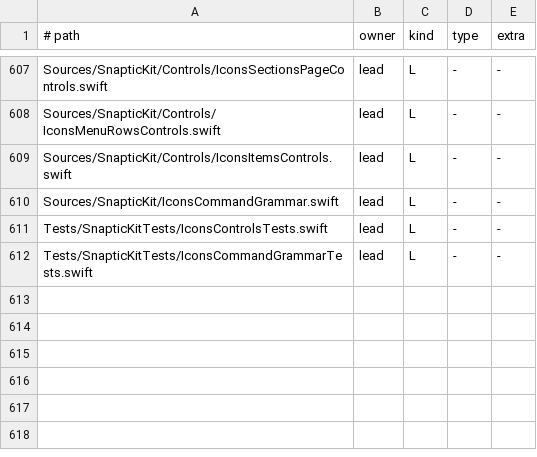
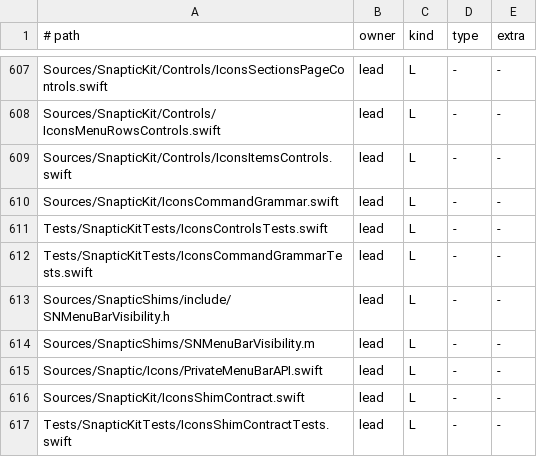
Before and after one commit to revylfitness/snaptic, a TSV file: scripts/stubs.tsv, drawn as a sheet; only a part is shown, gaps mark what is left out.

```diff
--- a/scripts/stubs.tsv
+++ b/scripts/stubs.tsv
@@ -612 +612,6 @@ Tests/SnapticKitTests/IconsControlsTests.swift	lead	L	-	-
 Tests/SnapticKitTests/IconsCommandGrammarTests.swift	lead	L	-	-
+Sources/SnapticShims/include/SNMenuBarVisibility.h	lead	L	-	-
+Sources/SnapticShims/SNMenuBarVisibility.m	lead	L	-	-
+Sources/Snaptic/Icons/PrivateMenuBarAPI.swift	lead	L	-	-
+Sources/SnapticKit/IconsShimContract.swift	lead	L	-	-
+Tests/SnapticKitTests/IconsShimContractTests.swift	lead	L	-	-
```
Also changed, not shown: 9 other files.
